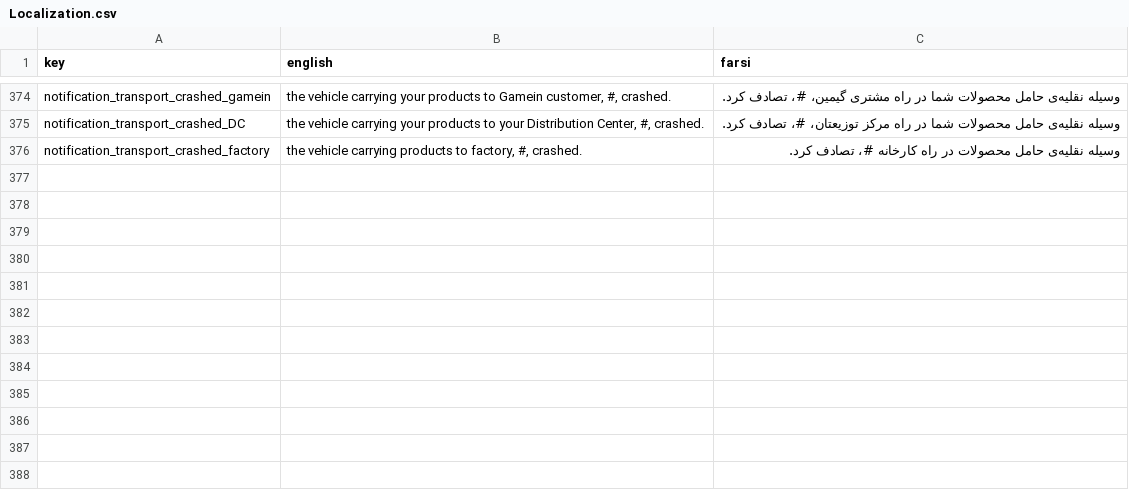
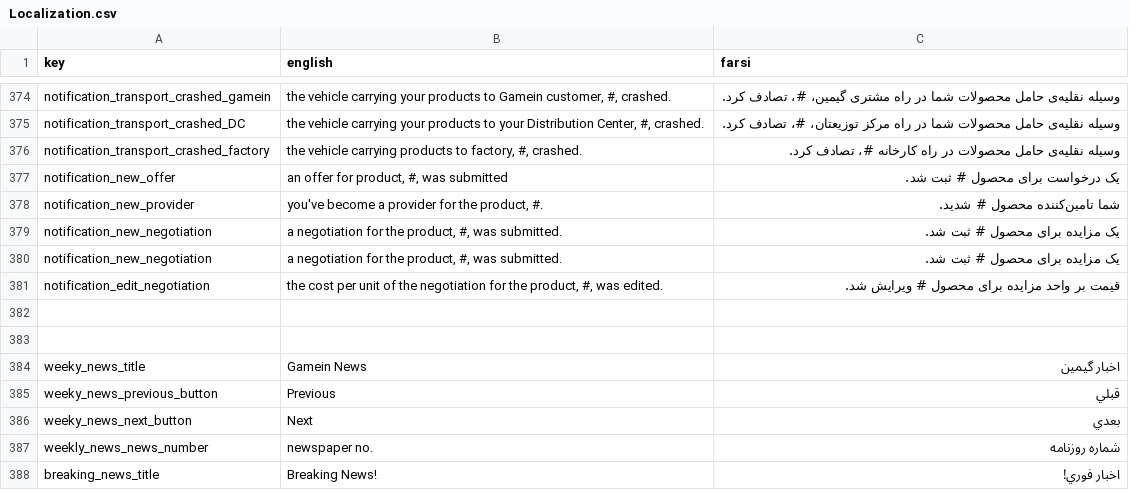
Before and after one commit to GameinSharif/Gamein2021-Client, a CSV file: Assets/Resources/Localization/Localization.csv, drawn as a sheet; only a part is shown, gaps mark what is left out; the diff names each change by its address in the sheet, - before the commit and + after, or states it on an @@ line.

Commit message:
add notifications for more responses

```diff
--- a/Assets/Resources/Localization/Localization.csv
+++ b/Assets/Resources/Localization/Localization.csv
+row 377: notification_new_offer | an offer for product, #, was submitted | یک درخواست برای محصول # ثبت شد.
+row 378: notification_new_provider | you've become a provider for the product, #. | شما تامين‌کننده محصول # شدید.
+row 379: notification_new_negotiation | a negotiation for the product, #, was submitted. | یک مزایده برای محصول # ثبت شد.
+row 380: notification_new_negotiation | a negotiation for the product, #, was submitted. | یک مزایده برای محصول # ثبت شد.
+row 381: notification_edit_negotiation | the cost per unit of the negotiation for the product, #, was edited. | قیمت بر واحد مزایده برای محصول # ویرایش شد.
+row 382: (empty)
+row 383: (empty)
+row 384: weeky_news_title | Gamein News | اخبار گيمين
+row 385: weeky_news_previous_button | Previous | قبلي
+row 386: weeky_news_next_button | Next | بعدي
+row 387: weekly_news_news_number | newspaper no. | شماره روزنامه
+row 388: breaking_news_title | Breaking News! | اخبار فوري!
```
Also changed, not shown: 4 other files.
